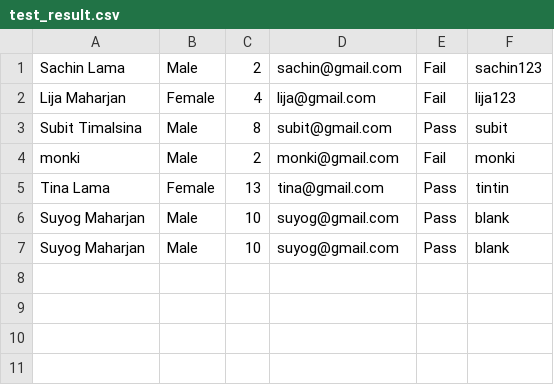
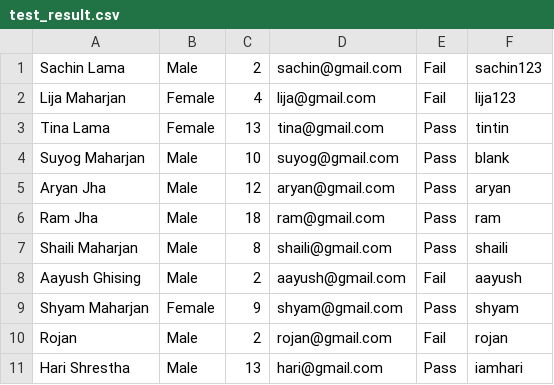
Before and after one commit to kadotaislost/Advanced-ProgrammingAssignment, a CSV file: src/main/resources/test_result.csv, drawn as a sheet; removed rows and columns are numbered as before the commit, all else as after; the diff names each change by its address in the sheet, - before the commit and + after, or states it on an @@ line.

```diff
--- a/src/main/resources/test_result.csv
+++ b/src/main/resources/test_result.csv
-row 3: Subit Timalsina | Male | 8 | subit@gmail.com | Pass | subit
-row 4: monki | Male | 2 | monki@gmail.com | Fail | monki
-row 7: Suyog Maharjan | Male | 10 | suyog@gmail.com | Pass | blank
+row 5: Aryan Jha | Male | 12 | aryan@gmail.com | Pass | aryan
+row 6: Ram Jha | Male | 18 | ram@gmail.com | Pass | ram
+row 7: Shaili Maharjan | Male | 8 | shaili@gmail.com | Pass | shaili
+row 8: Aayush Ghising | Male | 2 | aayush@gmail.com | Fail | aayush
+row 9: Shyam Maharjan | Female | 9 | shyam@gmail.com | Pass | shyam
+row 10: Rojan | Male | 2 | rojan@gmail.com | Fail | rojan
+row 11: Hari Shrestha | Male | 13 | hari@gmail.com | Pass | iamhari
```
Also changed, not shown: src/main/resources/userDetails.csv, 9 other files.
